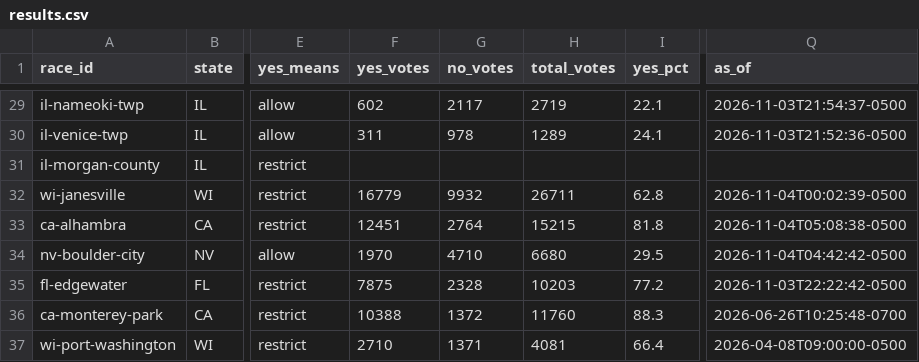
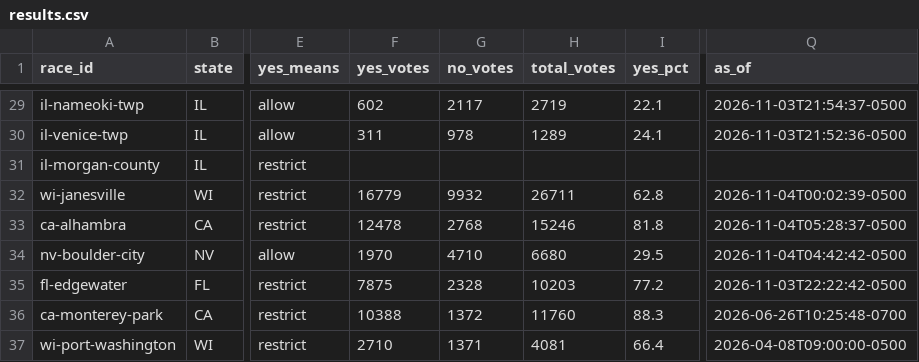
Before and after one commit to alexlundry/data_center_ballot_tracker, a CSV file: site/data/results.csv, drawn as a sheet; only a part is shown, gaps mark what is left out; the diff names each change by its address in the sheet, - before the commit and + after, or states it on an @@ line.

Commit message:
results 2026-11-04T10:28Z

```diff
--- a/site/data/results.csv
+++ b/site/data/results.csv
-F33 (yes_votes): 12451
+F33 (yes_votes): 12478
-G33 (no_votes): 2764
+G33 (no_votes): 2768
-H33 (total_votes): 15215
+H33 (total_votes): 15246
-Q33 (as_of): 2026-11-04T05:08:38-0500
+Q33 (as_of): 2026-11-04T05:28:37-0500
```
Also changed, not shown: data/history.csv, 1 other file.
